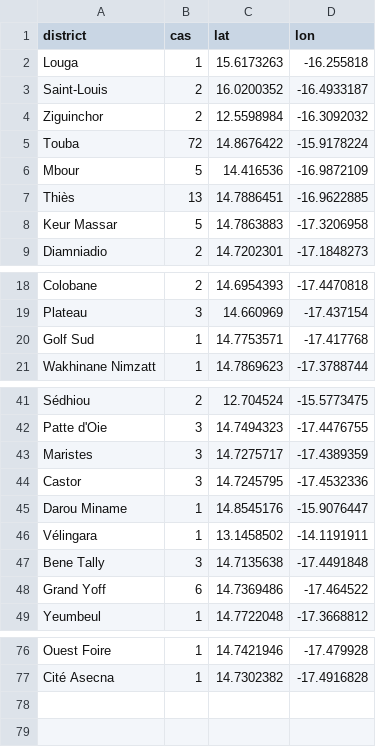
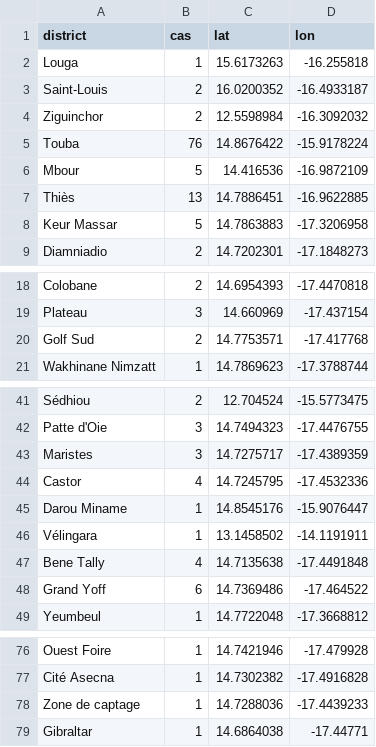
Before and after one commit to senegalouvert/COVID-19, a CSV file: data/zone_c_confirmesGeo.csv, drawn as a sheet; only a part is shown, gaps mark what is left out.

```diff
--- a/data/zone_c_confirmesGeo.csv
+++ b/data/zone_c_confirmesGeo.csv
@@ -4,3 +4,3 @@ Saint-Louis,2,16.0200352,-16.4933187
 Ziguinchor,2,12.5598984,-16.3092032
-Touba,72,14.8676422,-15.9178224
+Touba,76,14.8676422,-15.9178224
 Mbour,5,14.416536,-16.9872109
@@ -19,3 +19,3 @@ Colobane,2,14.6954393,-17.4470818
 Plateau,3,14.660969, -17.437154
-Golf Sud,1,14.7753571,-17.417768
+Golf Sud,2,14.7753571,-17.417768
 Wakhinane Nimzatt,1,14.7869623,-17.3788744
@@ -43,6 +43,6 @@ Patte d'Oie,3,14.7494323,-17.4476755
 Maristes,3,14.7275717,-17.4389359
-Castor,3,14.7245795,-17.4532336
+Castor,4,14.7245795,-17.4532336
 Darou Miname,1,14.8545176,-15.9076447
 Vélingara,1,13.1458502,-14.1191911
-Bene Tally,3,14.7135638,-17.4491848
+Bene Tally,4,14.7135638,-17.4491848
 Grand Yoff,6,14.7369486,-17.464522
@@ -77 +77,3 @@ Ouest Foire,1,14.7421946,-17.479928
 Cité Asecna,1,14.7302382,-17.4916828
+Zone de captage,1,14.7288036,-17.4439233
+Gibraltar,1,14.6864038,-17.44771
```
Also changed, not shown: data/confirmes.csv.
